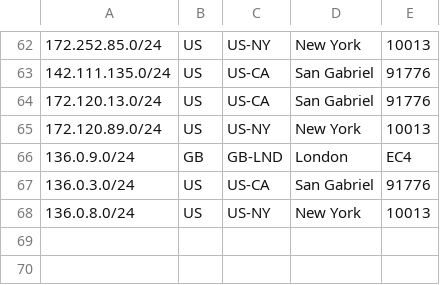
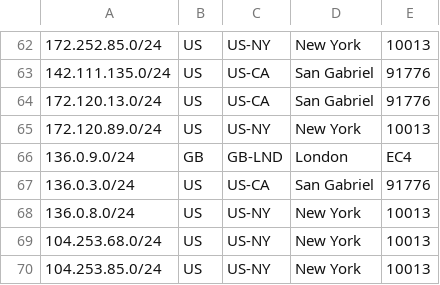
Before and after one commit to evoxt/geofeed, a CSV file: geofeed.csv, drawn as a sheet; only a part is shown, gaps mark what is left out; the diff names each change by its address in the sheet, - before the commit and + after, or states it on an @@ line.

Commit message:
Update geofeed.csv

```diff
--- a/geofeed.csv
+++ b/geofeed.csv
+row 69: 104.253.68.0/24 | US | US-NY | New York | 10013
+row 70: 104.253.85.0/24 | US | US-NY | New York | 10013
```
